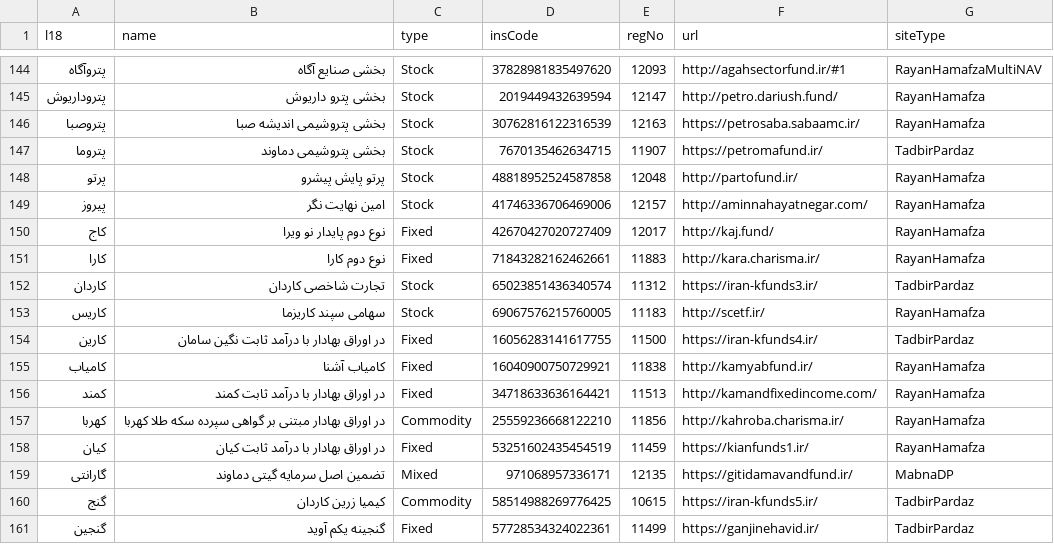
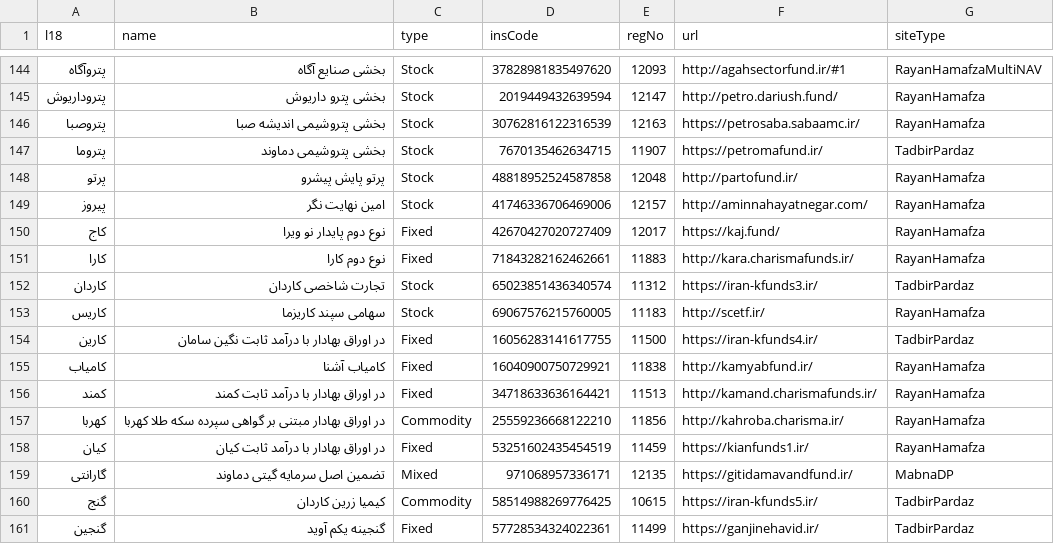
Before and after one commit to 5j9/iranetf, a CSV file: iranetf/dataset.csv, drawn as a sheet; only a part is shown, gaps mark what is left out.

Commit message:
fix(dataset): update redirecting urls

```diff
--- a/iranetf/dataset.csv
+++ b/iranetf/dataset.csv
@@ -149,4 +149,4 @@
 پیروز,امین نهایت نگر,Stock,41746336706469006,12157,http://aminnahayatnegar.com/,RayanHamafza
-کاج,نوع دوم پایدار نو ویرا,Fixed,42670427020727409,12017,http://kaj.fund/,RayanHamafza
-کارا,نوع دوم کارا,Fixed,71843282162462661,11883,http://kara.charisma.ir/,RayanHamafza
+کاج,نوع دوم پایدار نو ویرا,Fixed,42670427020727409,12017,https://kaj.fund/,RayanHamafza
+کارا,نوع دوم کارا,Fixed,71843282162462661,11883,http://kara.charismafunds.ir/,RayanHamafza
 کاردان,تجارت شاخصی کاردان,Stock,65023851436340574,11312,https://iran-kfunds3.ir/,TadbirPardaz
@@ -155,3 +155,3 @@
 کامیاب,کامیاب آشنا,Fixed,16040900750729921,11838,http://kamyabfund.ir/,RayanHamafza
-کمند,در اوراق بهادار با درآمد ثابت کمند,Fixed,34718633636164421,11513,http://kamandfixedincome.com/,RayanHamafza
+کمند,در اوراق بهادار با درآمد ثابت کمند,Fixed,34718633636164421,11513,http://kamand.charismafunds.ir/,RayanHamafza
 کهربا,در اوراق بهادار مبتنی بر گواهی سپرده سکه طلا کهربا,Commodity,25559236668122210,11856,http://kahroba.charisma.ir/,RayanHamafza
```
